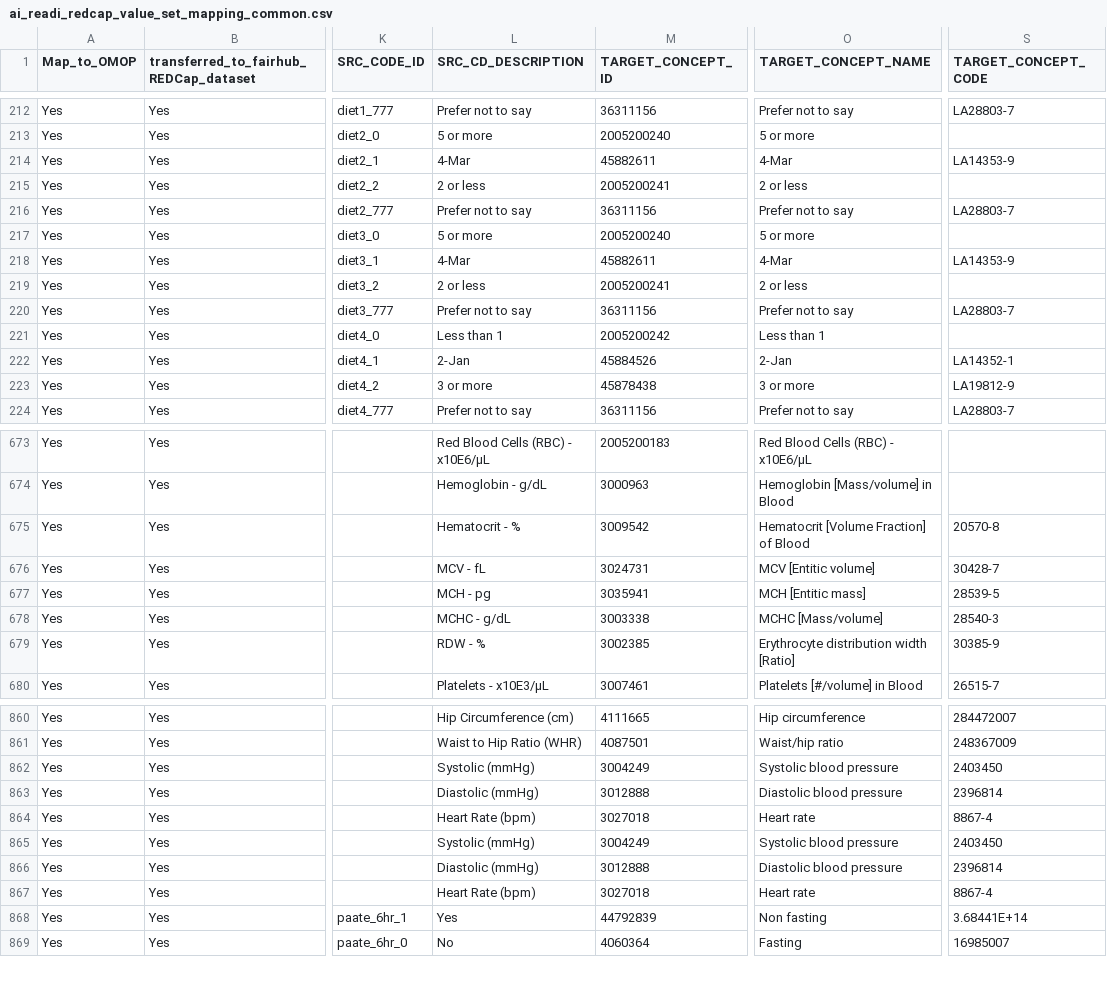
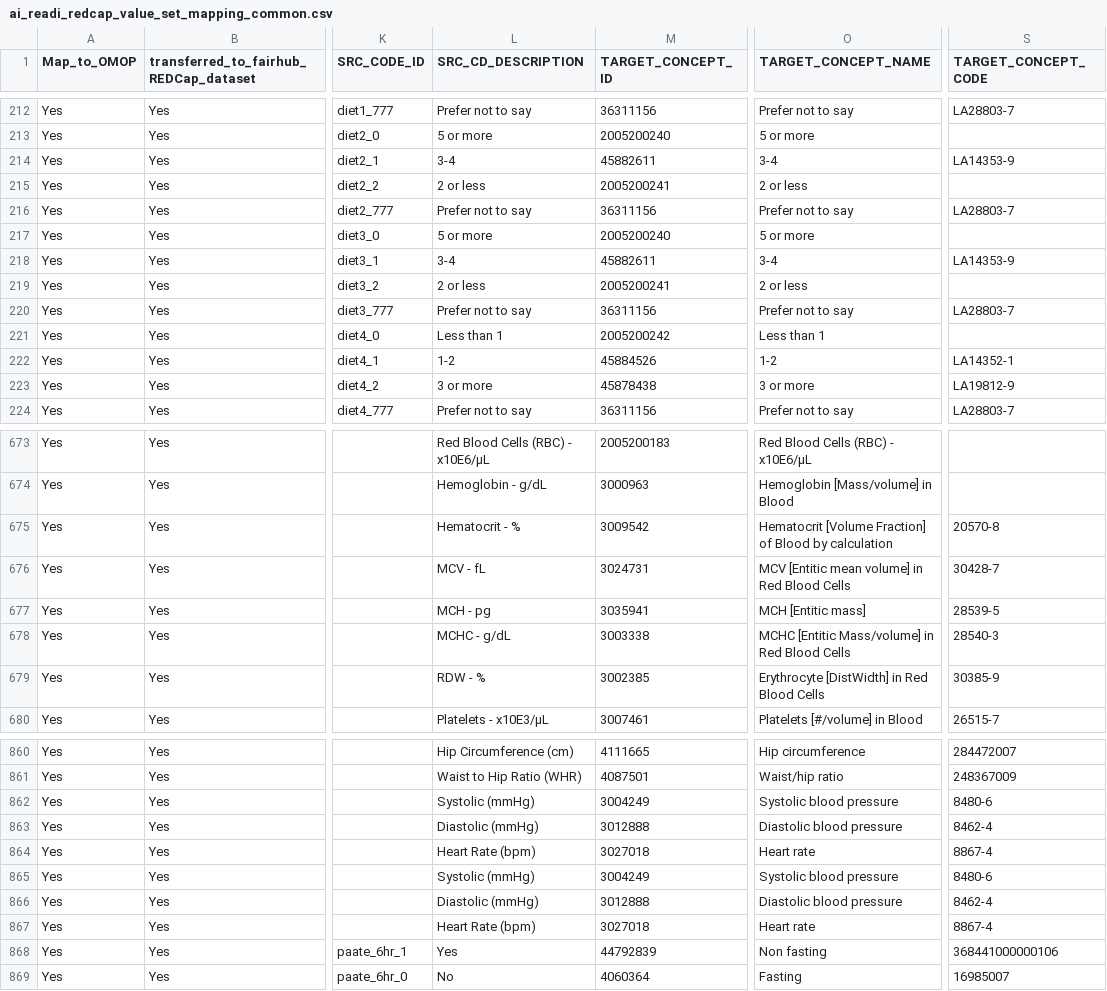
Before and after one commit to AI-READI/DataElementMaps, a CSV file: manuscript-tvst2026/ai_readi_redcap_value_set_mapping_common.csv, drawn as a sheet; only a part is shown, gaps mark what is left out; the diff covers the shown part only; the diff names each change by its address in the sheet, - before the commit and + after, or states it on an @@ line.

Commit message:
sync-up diffs

```diff
--- a/manuscript-tvst2026/ai_readi_redcap_value_set_mapping_common.csv
+++ b/manuscript-tvst2026/ai_readi_redcap_value_set_mapping_common.csv
-L214 (SRC_CD_DESCRIPTION): 4-Mar
+L214 (SRC_CD_DESCRIPTION): 3-4
-O214 (TARGET_CONCEPT_NAME): 4-Mar
+O214 (TARGET_CONCEPT_NAME): 3-4
-L218 (SRC_CD_DESCRIPTION): 4-Mar
+L218 (SRC_CD_DESCRIPTION): 3-4
-O218 (TARGET_CONCEPT_NAME): 4-Mar
+O218 (TARGET_CONCEPT_NAME): 3-4
-L222 (SRC_CD_DESCRIPTION): 2-Jan
+L222 (SRC_CD_DESCRIPTION): 1-2
-O222 (TARGET_CONCEPT_NAME): 2-Jan
+O222 (TARGET_CONCEPT_NAME): 1-2
-O675 (TARGET_CONCEPT_NAME): Hematocrit [Volume Fraction] of Blood
+O675 (TARGET_CONCEPT_NAME): Hematocrit [Volume Fraction] of Blood by calculation
-O676 (TARGET_CONCEPT_NAME): MCV [Entitic volume]
+O676 (TARGET_CONCEPT_NAME): MCV [Entitic mean volume] in Red Blood Cells
-O678 (TARGET_CONCEPT_NAME): MCHC [Mass/volume]
+O678 (TARGET_CONCEPT_NAME): MCHC [Entitic Mass/volume] in Red Blood Cells
-O679 (TARGET_CONCEPT_NAME): Erythrocyte distribution width [Ratio]
+O679 (TARGET_CONCEPT_NAME): Erythrocyte [DistWidth] in Red Blood Cells
-S862 (TARGET_CONCEPT_CODE): 2403450
+S862 (TARGET_CONCEPT_CODE): 8480-6
-S863 (TARGET_CONCEPT_CODE): 2396814
+S863 (TARGET_CONCEPT_CODE): 8462-4
-S865 (TARGET_CONCEPT_CODE): 2403450
+S865 (TARGET_CONCEPT_CODE): 8480-6
-S866 (TARGET_CONCEPT_CODE): 2396814
+S866 (TARGET_CONCEPT_CODE): 8462-4
-S868 (TARGET_CONCEPT_CODE): 3.68441E+14
+S868 (TARGET_CONCEPT_CODE): 368441000000106
```
Also changed, not shown: 10 edited cells elsewhere in this file.
